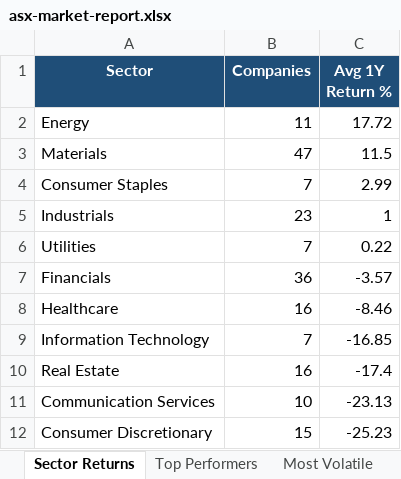
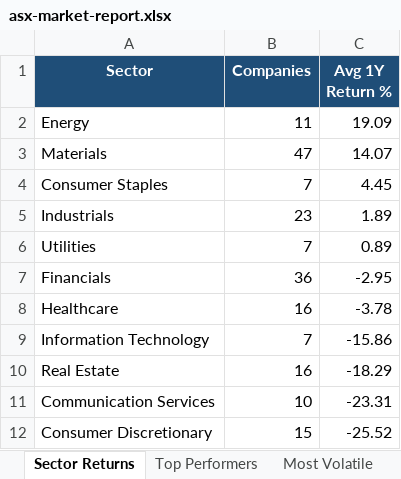
Before and after one commit to anurag7171/asx-market-analytics, an Excel workbook: reports/asx-market-report.xlsx, sheet Sector Returns, drawn as a sheet; values as stored, in another font and other column widths than the file's, no borders; conditional formats not drawn; the diff names each change by its address in the sheet, - before the commit and + after, or states it on an @@ line.

```diff
--- a/reports/asx-market-report.xlsx (sheet Sector Returns)
+++ b/reports/asx-market-report.xlsx (sheet Sector Returns)
-C2 (Avg 1Y Return %): 17.72
+C2 (Avg 1Y Return %): 19.09
-C3 (Avg 1Y Return %): 11.5
+C3 (Avg 1Y Return %): 14.07
-C4 (Avg 1Y Return %): 2.99
+C4 (Avg 1Y Return %): 4.45
-C5 (Avg 1Y Return %): 1
+C5 (Avg 1Y Return %): 1.89
-C6 (Avg 1Y Return %): 0.22
+C6 (Avg 1Y Return %): 0.89
-C7 (Avg 1Y Return %): -3.57
+C7 (Avg 1Y Return %): -2.95
-C8 (Avg 1Y Return %): -8.46
+C8 (Avg 1Y Return %): -3.78
-C9 (Avg 1Y Return %): -16.85
+C9 (Avg 1Y Return %): -15.86
-C10 (Avg 1Y Return %): -17.4
+C10 (Avg 1Y Return %): -18.29
-C11 (Avg 1Y Return %): -23.13
+C11 (Avg 1Y Return %): -23.31
-C12 (Avg 1Y Return %): -25.23
+C12 (Avg 1Y Return %): -25.52
```
Also changed, not shown: sheet Top Performers, sheet Most Volatile, sheet Max Drawdown, sheet Sector Turnover, 2 other files.
